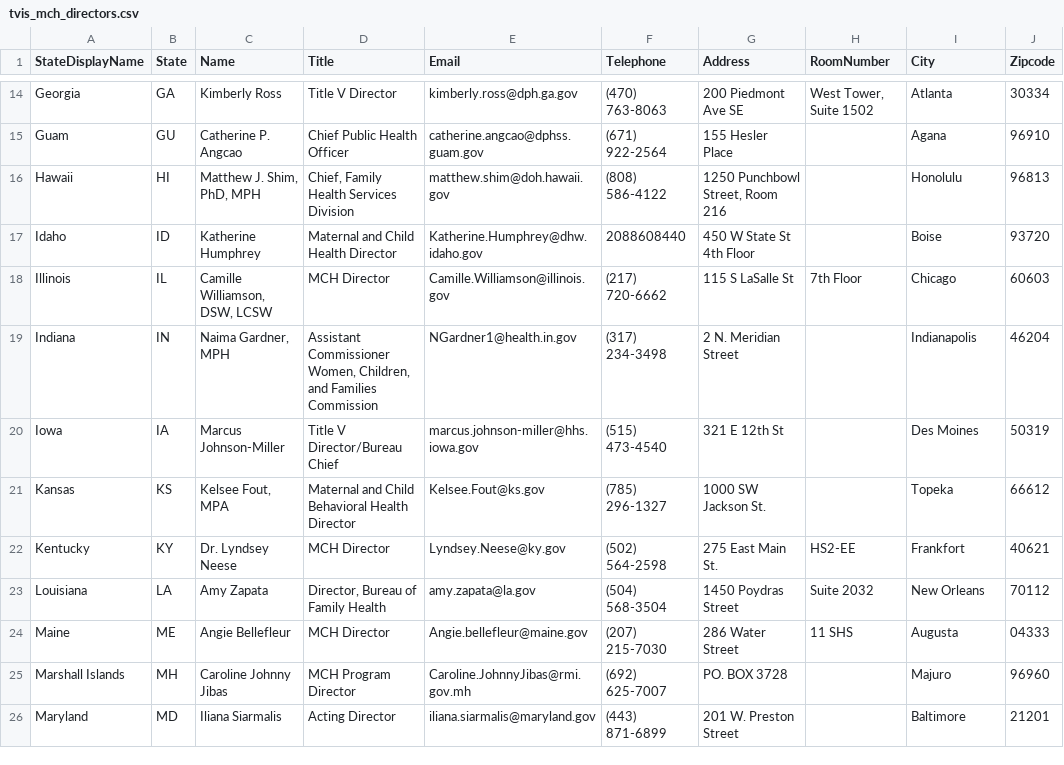
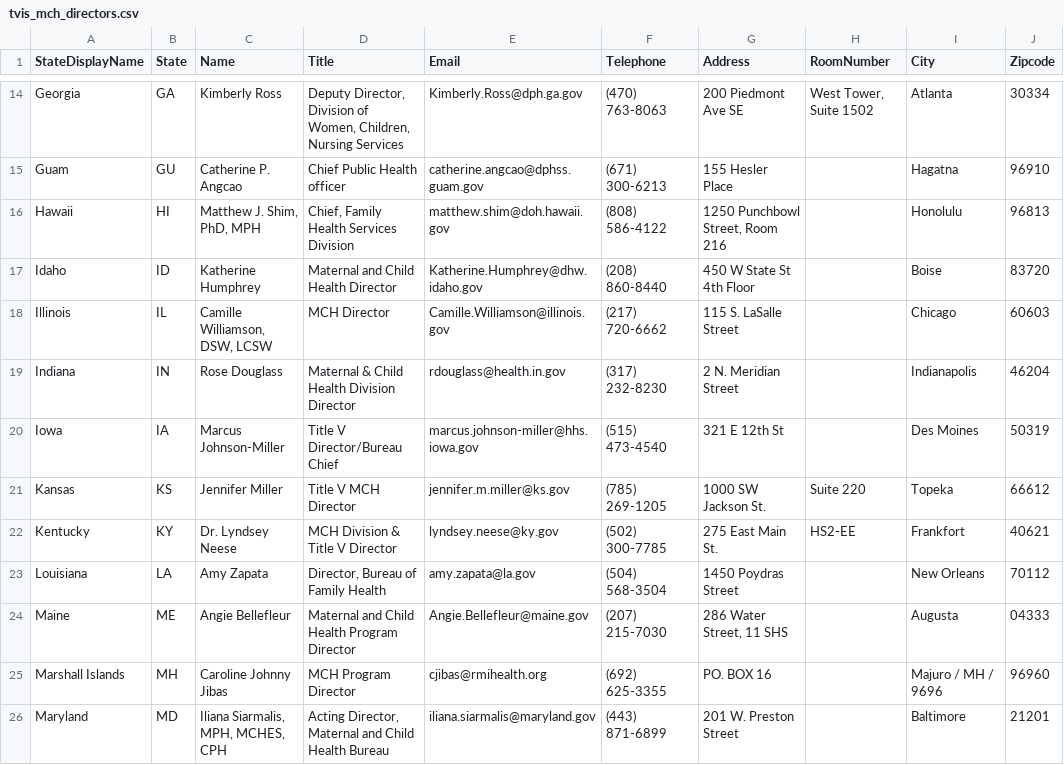
Before and after one commit to AMCHPORG/amchp-tvis-contacts, a CSV file: data/tvis_mch_directors.csv, drawn as a sheet; only a part is shown, gaps mark what is left out; the diff covers the shown part only; the diff names each change by its address in the sheet, - before the commit and + after, or states it on an @@ line.

```diff
--- a/data/tvis_mch_directors.csv
+++ b/data/tvis_mch_directors.csv
-D14 (Title): Title V Director
+D14 (Title): Deputy Director, Division of Women, Children, Nursing Services
-E14 (Email): kimberly.ross@dph.ga.gov
+E14 (Email): Kimberly.Ross@dph.ga.gov
-D15 (Title): Chief Public Health Officer
+D15 (Title): Chief Public Health officer
-F15 (Telephone): (671) 922-2564
+F15 (Telephone): (671) 300-6213
-I15 (City): Agana
+I15 (City): Hagatna
-F17 (Telephone): 2088608440
+F17 (Telephone): (208) 860-8440
-J17 (Zipcode): 93720
+J17 (Zipcode): 83720
-G18 (Address): 115 S LaSalle St
+G18 (Address): 115 S. LaSalle Street
-H18 (RoomNumber): 7th Floor
+H18 (RoomNumber): (empty)
-C19 (Name): Naima Gardner, MPH
+C19 (Name): Rose Douglass
-D19 (Title): Assistant Commissioner Women, Children, and Families Commission
+D19 (Title): Maternal & Child Health Division Director
-E19 (Email): NGardner1@health.in.gov
+E19 (Email): rdouglass@health.in.gov
-F19 (Telephone): (317) 234-3498
+F19 (Telephone): (317) 232-8230
-C21 (Name): Kelsee Fout, MPA
+C21 (Name): Jennifer Miller
-D21 (Title): Maternal and Child Behavioral Health Director
+D21 (Title): Title V MCH Director
-E21 (Email): Kelsee.Fout@ks.gov
+E21 (Email): jennifer.m.miller@ks.gov
-F21 (Telephone): (785) 296-1327
+F21 (Telephone): (785) 269-1205
-H21 (RoomNumber): (empty)
+H21 (RoomNumber): Suite 220
-D22 (Title): MCH Director
+D22 (Title): MCH Division & Title V Director
-E22 (Email): Lyndsey.Neese@ky.gov
+E22 (Email): lyndsey.neese@ky.gov
-F22 (Telephone): (502) 564-2598
+F22 (Telephone): (502) 300-7785
-H23 (RoomNumber): Suite 2032
+H23 (RoomNumber): (empty)
-D24 (Title): MCH Director
+D24 (Title): Maternal and Child Health Program Director
-E24 (Email): Angie.bellefleur@maine.gov
+E24 (Email): Angie.Bellefleur@maine.gov
-G24 (Address): 286 Water Street
+G24 (Address): 286 Water Street, 11 SHS
-H24 (RoomNumber): 11 SHS
+H24 (RoomNumber): (empty)
-E25 (Email): Caroline.JohnnyJibas@rmi.gov.mh
+E25 (Email): cjibas@rmihealth.org
-F25 (Telephone): (692) 625-7007
+F25 (Telephone): (692) 625-3355
-G25 (Address): PO. BOX 3728
+G25 (Address): PO. BOX 16
-I25 (City): Majuro
+I25 (City): Majuro / MH / 9696
-C26 (Name): Iliana Siarmalis
+C26 (Name): Iliana Siarmalis, MPH, MCHES, CPH
-D26 (Title): Acting Director
+D26 (Title): Acting Director, Maternal and Child Health Bureau
```
Also changed, not shown: 98 edited cells elsewhere in this file, data/tvis_all_contacts.csv, data/tvis_cyshcn_directors.csv.
